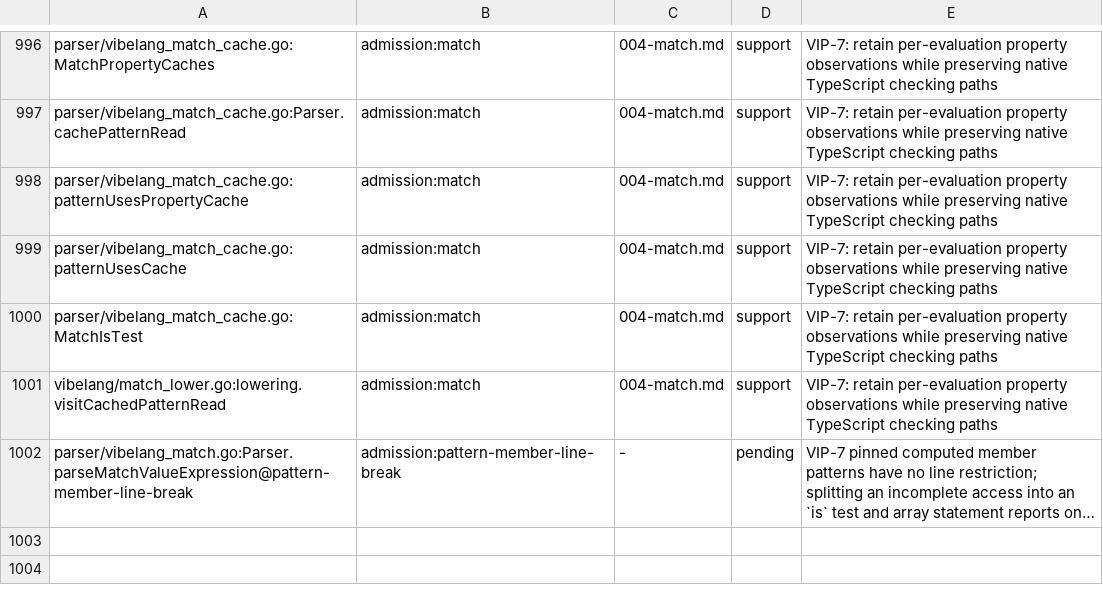
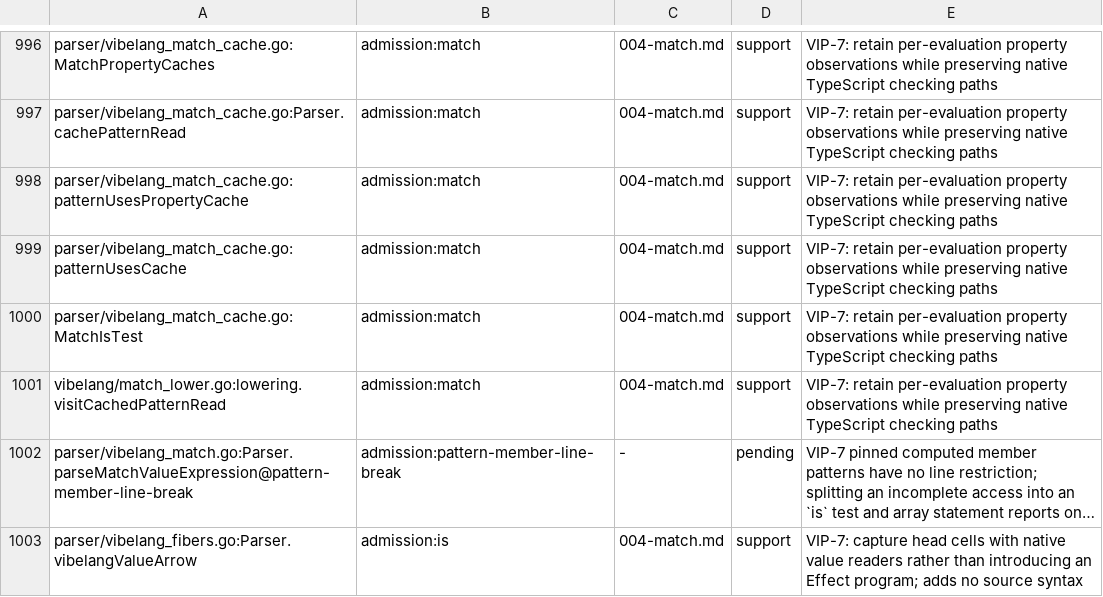
Before and after one commit to smithersai/vibelang, a TSV file: docs/design/registry/grammar-admission.tsv, drawn as a sheet; only a part is shown, gaps mark what is left out; long unchanged cells end in …; the diff names each change by its address in the sheet, - before the commit and + after, or states it on an @@ line.

Commit message:
fix(compiler): preserve is binding homes in effect loop heads
VIP-7 and decided details 214, 240 and 249 give loop RHS bindings a
head environment with fresh per-item copies, while native catch parameter
defaults have no binding home and report EK0705.

Collect concurrent-loop RHS/default hoists, copy head cells into each
item, and keep cell readers native when lowering effect loops. Preserve
TypeScript's any/unknown catch parameter environment. Await the existing
Effect.promise reference runner so its success assertion actually runs.

TypeScript 5.9.3 / Effect 4.1.0: the existing five-loop native twin
compiles (exit 0), declarations match, and awaited values/TDZ observations
match. Compiler home/const/shadow/default/TS2454 tests and keyed
FuzzReviewIsBindingHomes seeds pass; the two formerly pending cases pass.
Before this change the effect-loop case reports EK4703 and the native
annotated catch case reports retired EK2105/EK4703 diagnostics.

Register the native reader's existing VIP-7 authority in the grammar
inventory and regenerate its derived table. The inventory replay exposed
the missing row before enqueue; its dedicated before/after check now
passes after regeneration. Broader short fuzz replay remains red and
timed out; see the lane report for the unsuppressed failure receipts.

```diff
--- a/docs/design/registry/grammar-admission.tsv
+++ b/docs/design/registry/grammar-admission.tsv
+row 1003: parser/vibelang_fibers.go:Parser.vibelangValueArrow | admission:is | 004-match.md | support | VIP-7: capture head cells with native value readers rather than introducing an Effect program; adds no source syntax
```
Also changed, not shown: 27 other files.
